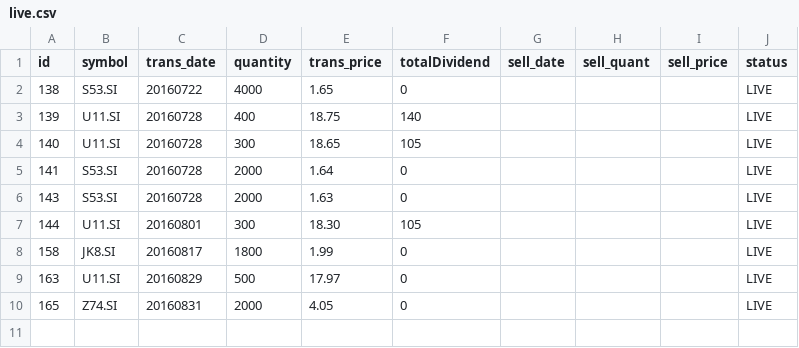
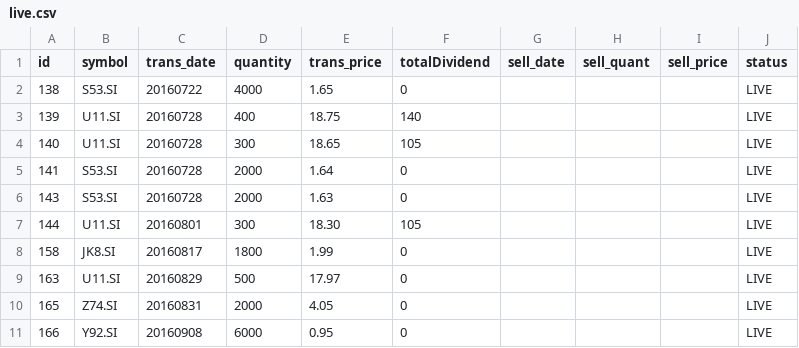
Before and after one commit to ozyxzzzss/git_csv, a CSV file: live.csv, drawn as a sheet; the diff names each change by its address in the sheet, - before the commit and + after, or states it on an @@ line.

Commit message:
Update live.csv

```diff
--- a/live.csv
+++ b/live.csv
+row 11: 166 | Y92.SI | 20160908 | 6000 | 0.95 | 0 |  |  |  | LIVE
```
